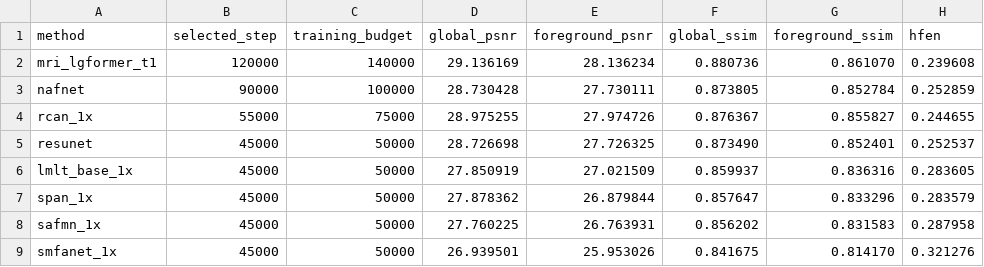
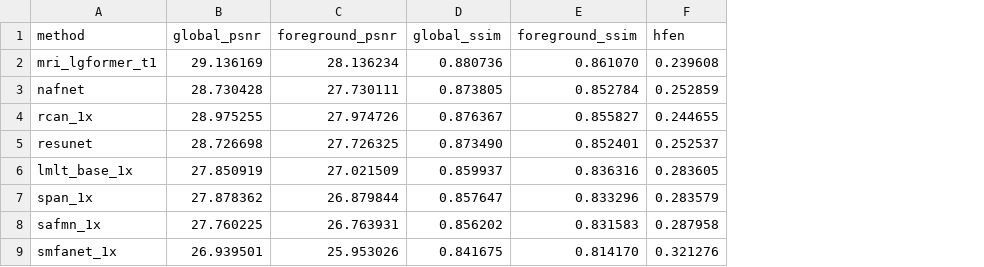
Before and after one commit to fengyan2025/LGFormer, a CSV file: results/baseline_test_metrics.csv, drawn as a sheet; the diff names each change by its address in the sheet, - before the commit and + after, or states it on an @@ line.

```diff
--- a/results/baseline_test_metrics.csv
+++ b/results/baseline_test_metrics.csv
-column B (selected_step), rows 2-9: 120000 | 90000 | 55000 | 45000 | 45000 | 45000 | 45000 | 45000
-column C (training_budget), rows 2-9: 140000 | 100000 | 75000 | 50000 | 50000 | 50000 | 50000 | 50000
```
Also changed, not shown: 1 other file.
